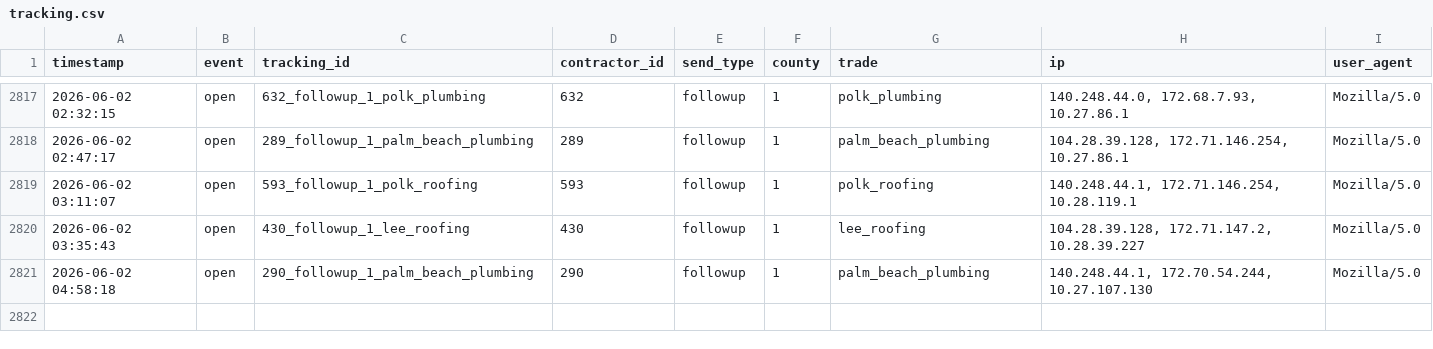
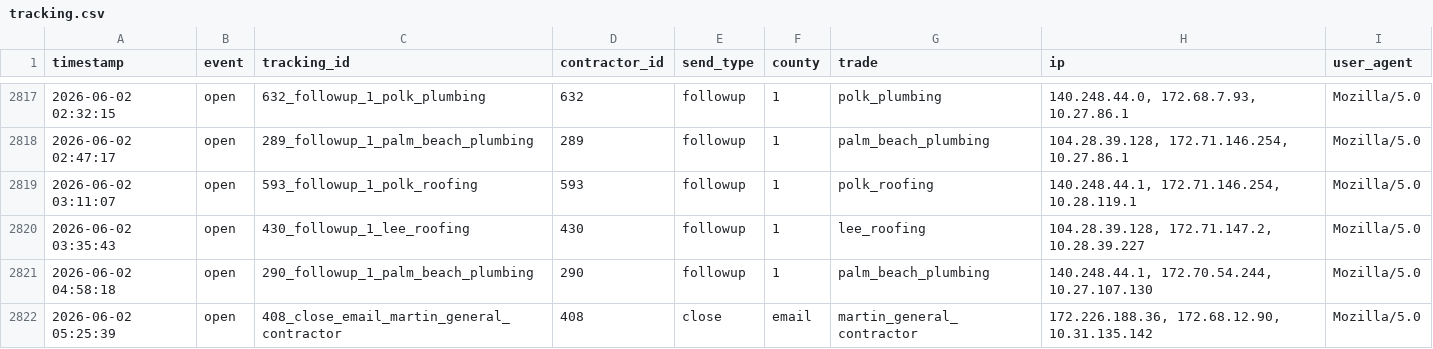
Before and after one commit to anandakeyclub-ops/permitmap-tracker, a CSV file: tracking.csv, drawn as a sheet; only a part is shown, gaps mark what is left out.

Commit message:
tracking update 2026-06-02 05:26:02

```diff
--- a/tracking.csv
+++ b/tracking.csv
@@ -2821 +2821,2 @@ timestamp,event,tracking_id,contractor_id,send_type,county,trade,ip,user_agent
 2026-06-02 04:58:18,open,290_followup_1_palm_beach_plumbing,290,followup,1,palm_beach_plumbing,"140.248.44.1, 172.70.54.244, 10.27.107.130",Mozilla/5.0
+2026-06-02 05:25:39,open,408_close_email_martin_general_contractor,408,close,email,martin_general_contractor,"172.226.188.36, 172.68.12.90, 10.31.135.142",Mozilla/5.0
```
